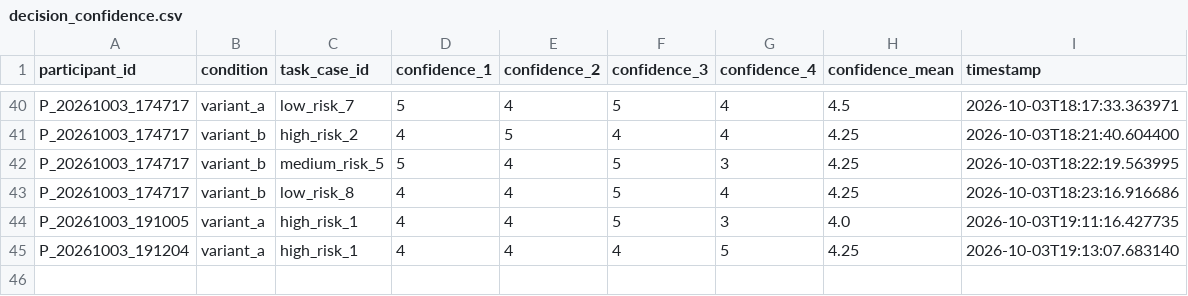
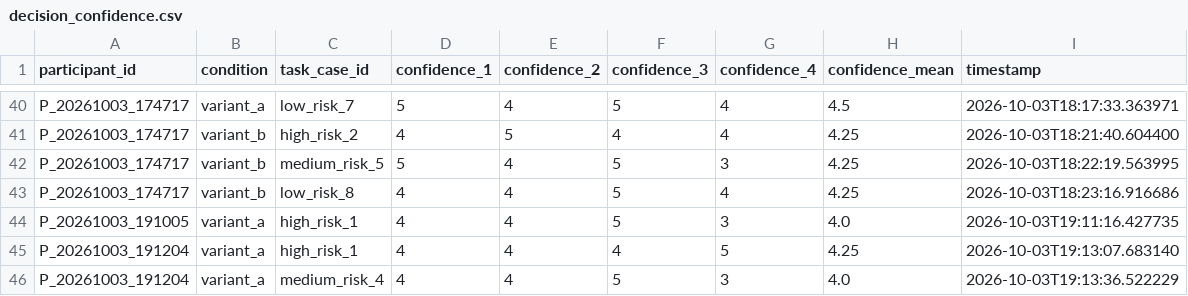
Before and after one commit to tylertgb/mphil_thesis_project, a CSV file: study_data/decision_confidence.csv, drawn as a sheet; only a part is shown, gaps mark what is left out; the diff names each change by its address in the sheet, - before the commit and + after, or states it on an @@ line.

Commit message:
Update study_data/decision_confidence.csv - 2026-10-03 19:13:36

```diff
--- a/study_data/decision_confidence.csv
+++ b/study_data/decision_confidence.csv
+row 46: P_20261003_191204 | variant_a | medium_risk_4 | 4 | 4 | 5 | 3 | 4.0 | 2026-10-03T19:13:36.522229
```
